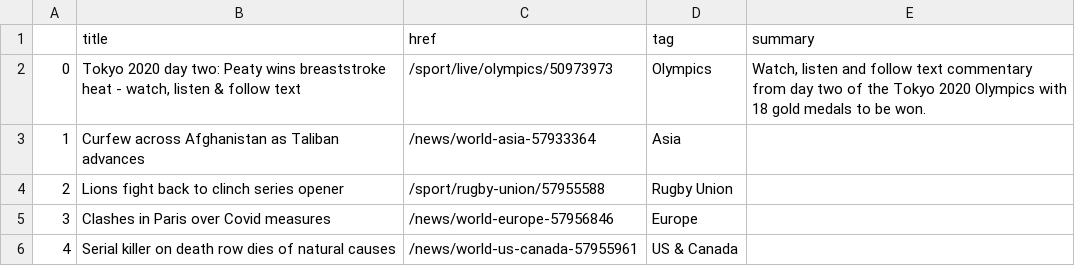
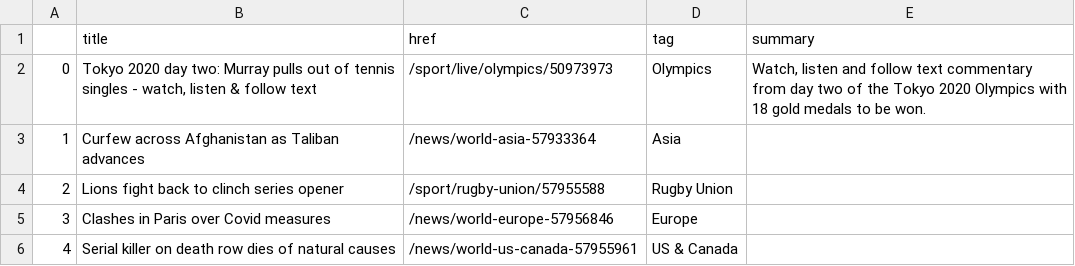
Before and after one commit to EMendy/Scraper_Info, a CSV file: bbc-headlines.csv, drawn as a sheet; only a part is shown.

```diff
--- a/bbc-headlines.csv
+++ b/bbc-headlines.csv
@@ -1,3 +1,3 @@
 ,title,href,tag,summary
-0,"Tokyo 2020 day two: Peaty wins breaststroke heat - watch, listen & follow text",/sport/live/olympics/50973973,Olympics,"Watch, listen and follow text commentary from day two of the Tokyo 2020 Olympics with 18 gold medals to be won."
+0,"Tokyo 2020 day two: Murray pulls out of tennis singles - watch, listen & follow text",/sport/live/olympics/50973973,Olympics,"Watch, listen and follow text commentary from day two of the Tokyo 2020 Olympics with 18 gold medals to be won."
 1,Curfew across Afghanistan as Taliban advances,/news/world-asia-57933364,Asia,
```
